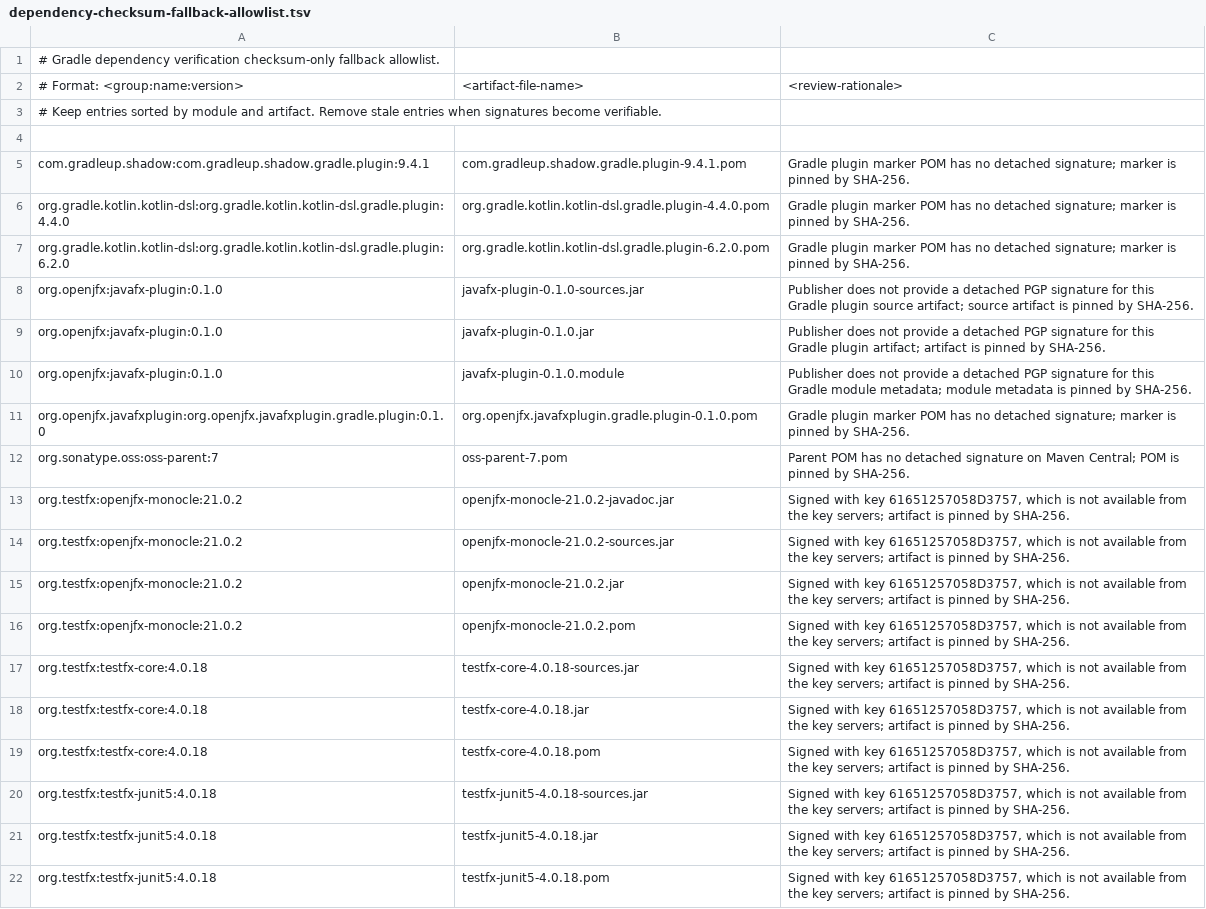
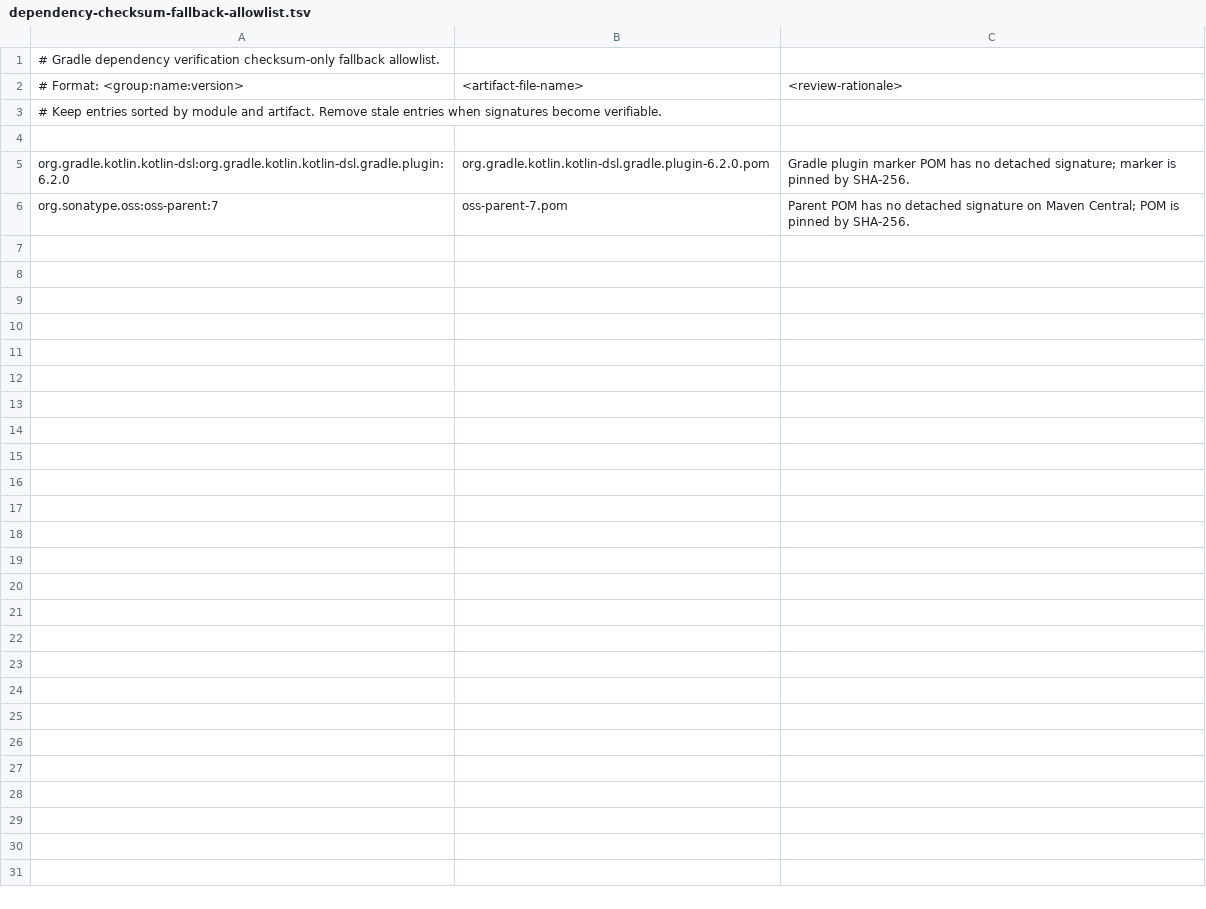
Before and after one commit to HenrikJannsen/tor, a TSV file: gradle/dependency-checksum-fallback-allowlist.tsv, drawn as a sheet.

Commit message:
build: regenerate the dependency verification metadata from scratch
The metadata, keyring and checksum allowlist were copied from Bisq 2 and
kept entries for JavaFX, TestFX, protobuf and other modules which this
build never resolves. Gradle only adds entries, so the metadata is
regenerated from an empty components section with an empty Gradle user
home, as gradle/README.md describes, and the procedure now keeps the
trusted keys which are narrowed by hand.

- The Groovy 4.0.27 trust for the IDE import is kept by hand, since no
  build task requests those artifacts, and so is the trust of the
  java-diff-utils key, which the update to Gradle 9.0.0 narrowed to
  java-diff-utils 4.12 and its parent POM. The key servers stay off.
- The regeneration trusts the JetBrains key
  E7DC75FC24FB3C8DFE8086AD3D5839A2262CBBFB for the group
  org.jetbrains.kotlinx instead of three artifacts of it, which also
  covers kotlinx-coroutines-bom, reached through module metadata.
- The keyring is reduced to the 23 keys in use. The Gradle signing key
  E2F38302C8075E3D is on no key server and comes from the old keyring.
- The stale allowlist entries and the ignored TestFX key are dropped,
  and the signature report is regenerated.
- A regeneration trusts a key which signs several artifacts of a group
  for the whole group, as this one does for org.jetbrains.kotlinx, and
  the documented regeneration from scratch keeps only the entries listed
  under "IDE import". So the next regeneration would widen the trust of
  key D477D51812E692011DB11E66A6EA2E2BF22E0543, which has no user ID in
  the keyring, to the whole group io.github.java-diff-utils again. The
  narrowing existed only in the metadata, not in the procedure which
  regenerates it. gradle/README.md gets a section "Trusted keys narrowed
  by hand" which lists this entry, and step 1 of the regeneration keeps
  the entries of that section. Whether the 13 remaining group or regex
  scopes are narrowed as well is still open.

Item: metadata-broad-regex-scopes

```diff
--- a/gradle/dependency-checksum-fallback-allowlist.tsv
+++ b/gradle/dependency-checksum-fallback-allowlist.tsv
@@ -4,19 +4,3 @@
 
-com.gradleup.shadow:com.gradleup.shadow.gradle.plugin:9.4.1	com.gradleup.shadow.gradle.plugin-9.4.1.pom	Gradle plugin marker POM has no detached signature; marker is pinned by SHA-256.
-org.gradle.kotlin.kotlin-dsl:org.gradle.kotlin.kotlin-dsl.gradle.plugin:4.4.0	org.gradle.kotlin.kotlin-dsl.gradle.plugin-4.4.0.pom	Gradle plugin marker POM has no detached signature; marker is pinned by SHA-256.
 org.gradle.kotlin.kotlin-dsl:org.gradle.kotlin.kotlin-dsl.gradle.plugin:6.2.0	org.gradle.kotlin.kotlin-dsl.gradle.plugin-6.2.0.pom	Gradle plugin marker POM has no detached signature; marker is pinned by SHA-256.
-org.openjfx:javafx-plugin:0.1.0	javafx-plugin-0.1.0-sources.jar	Publisher does not provide a detached PGP signature for this Gradle plugin source artifact; source artifact is pinned by SHA-256.
-org.openjfx:javafx-plugin:0.1.0	javafx-plugin-0.1.0.jar	Publisher does not provide a detached PGP signature for this Gradle plugin artifact; artifact is pinned by SHA-256.
-org.openjfx:javafx-plugin:0.1.0	javafx-plugin-0.1.0.module	Publisher does not provide a detached PGP signature for this Gradle module metadata; module metadata is pinned by SHA-256.
-org.openjfx.javafxplugin:org.openjfx.javafxplugin.gradle.plugin:0.1.0	org.openjfx.javafxplugin.gradle.plugin-0.1.0.pom	Gradle plugin marker POM has no detached signature; marker is pinned by SHA-256.
 org.sonatype.oss:oss-parent:7	oss-parent-7.pom	Parent POM has no detached signature on Maven Central; POM is pinned by SHA-256.
-org.testfx:openjfx-monocle:21.0.2	openjfx-monocle-21.0.2-javadoc.jar	Signed with key 61651257058D3757, which is not available from the key servers; artifact is pinned by SHA-256.
-org.testfx:openjfx-monocle:21.0.2	openjfx-monocle-21.0.2-sources.jar	Signed with key 61651257058D3757, which is not available from the key servers; artifact is pinned by SHA-256.
-org.testfx:openjfx-monocle:21.0.2	openjfx-monocle-21.0.2.jar	Signed with key 61651257058D3757, which is not available from the key servers; artifact is pinned by SHA-256.
-org.testfx:openjfx-monocle:21.0.2	openjfx-monocle-21.0.2.pom	Signed with key 61651257058D3757, which is not available from the key servers; artifact is pinned by SHA-256.
-org.testfx:testfx-core:4.0.18	testfx-core-4.0.18-sources.jar	Signed with key 61651257058D3757, which is not available from the key servers; artifact is pinned by SHA-256.
-org.testfx:testfx-core:4.0.18	testfx-core-4.0.18.jar	Signed with key 61651257058D3757, which is not available from the key servers; artifact is pinned by SHA-256.
-org.testfx:testfx-core:4.0.18	testfx-core-4.0.18.pom	Signed with key 61651257058D3757, which is not available from the key servers; artifact is pinned by SHA-256.
-org.testfx:testfx-junit5:4.0.18	testfx-junit5-4.0.18-sources.jar	Signed with key 61651257058D3757, which is not available from the key servers; artifact is pinned by SHA-256.
-org.testfx:testfx-junit5:4.0.18	testfx-junit5-4.0.18.jar	Signed with key 61651257058D3757, which is not available from the key servers; artifact is pinned by SHA-256.
-org.testfx:testfx-junit5:4.0.18	testfx-junit5-4.0.18.pom	Signed with key 61651257058D3757, which is not available from the key servers; artifact is pinned by SHA-256.
```
Also changed, not shown: 4 other files.
